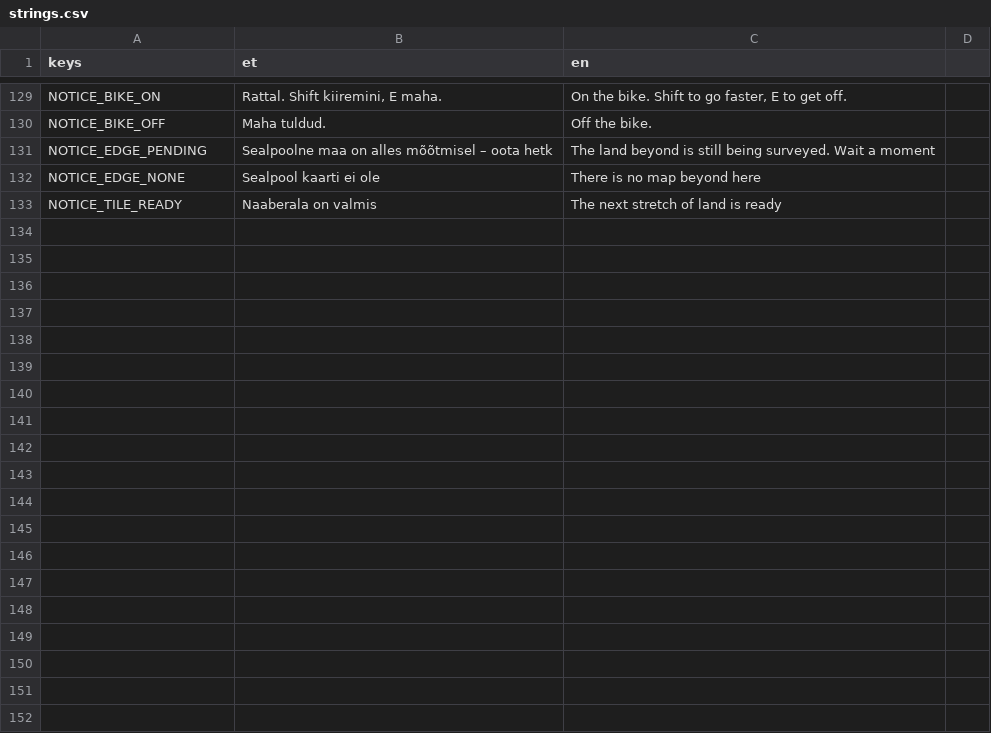
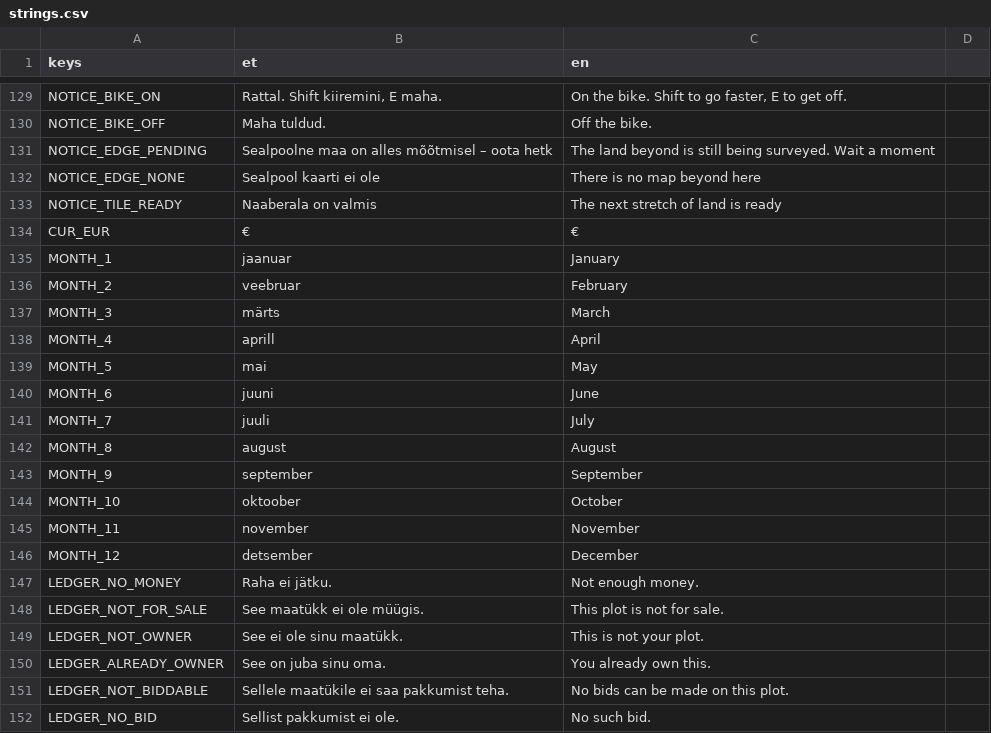
Before and after one commit to livenson/vakuraamat, a CSV file: assets/i18n/strings.csv, drawn as a sheet; only a part is shown, gaps mark what is left out; the diff covers the shown part only; the diff names each change by its address in the sheet, - before the commit and + after, or states it on an @@ line.

Commit message:
Offline ledger: LocalLedger runs the town rules from the pack (parcels with land values, tenants, structures, assets/data/economy.json): prices from the 2022 value and a price index, buying, listing, bids between players and AI families, monthly rent split per tenant with arrears, land tax obligations with penalties, building with prerequisites, grey actions (press tenant, buy arrears, donate); Ledger autoload facade with signals, date/money formatting and save section; StructureDefinition gains rent_bonus and purposes; LEDGER_* strings; ledger_test (13 tests green); module rent split carries the remainder on the last tenant

```diff
--- a/assets/i18n/strings.csv
+++ b/assets/i18n/strings.csv
+row 134: CUR_EUR | € | €
+row 135: MONTH_1 | jaanuar | January
+row 136: MONTH_2 | veebruar | February
+row 137: MONTH_3 | märts | March
+row 138: MONTH_4 | aprill | April
+row 139: MONTH_5 | mai | May
+row 140: MONTH_6 | juuni | June
+row 141: MONTH_7 | juuli | July
+row 142: MONTH_8 | august | August
+row 143: MONTH_9 | september | September
+row 144: MONTH_10 | oktoober | October
+row 145: MONTH_11 | november | November
+row 146: MONTH_12 | detsember | December
+row 147: LEDGER_NO_MONEY | Raha ei jätku. | Not enough money.
+row 148: LEDGER_NOT_FOR_SALE | See maatükk ei ole müügis. | This plot is not for sale.
+row 149: LEDGER_NOT_OWNER | See ei ole sinu maatükk. | This is not your plot.
+row 150: LEDGER_ALREADY_OWNER | See on juba sinu oma. | You already own this.
+row 151: LEDGER_NOT_BIDDABLE | Sellele maatükile ei saa pakkumist teha. | No bids can be made on this plot.
+row 152: LEDGER_NO_BID | Sellist pakkumist ei ole. | No such bid.
```
Also changed, not shown: 23 added rows elsewhere in this file, 15 other files.
